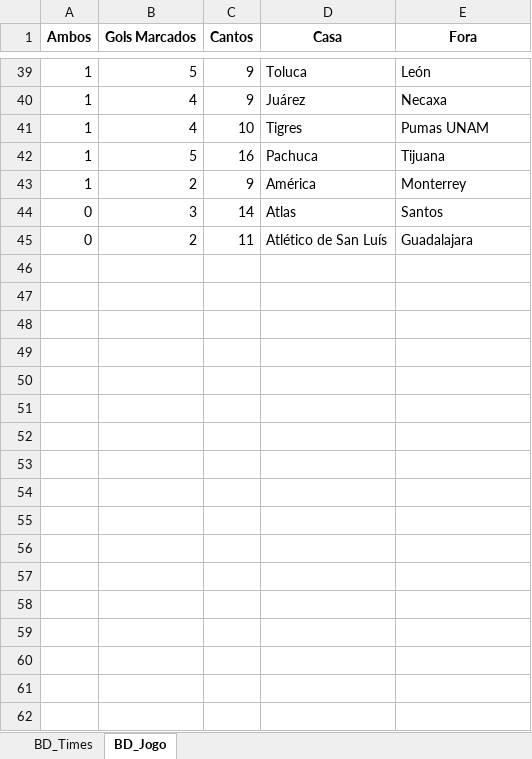
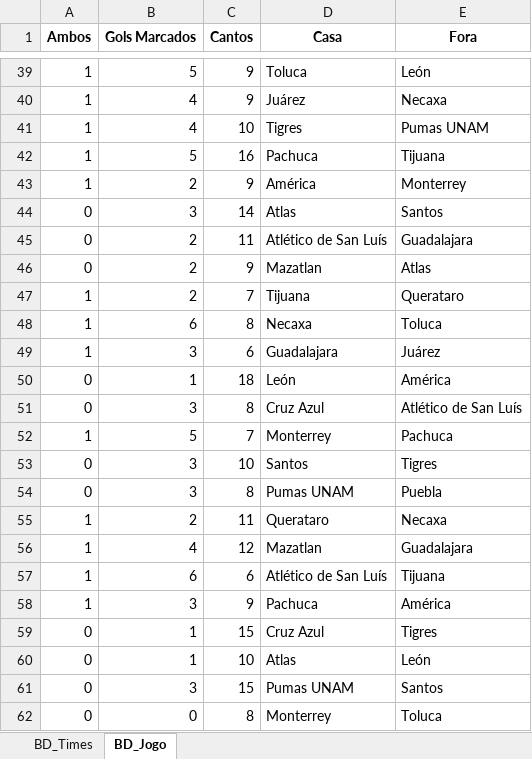
Before and after one commit to marcoscerqueira2603/pagina_apostas, an Excel workbook: Mexico.xlsx, sheet BD_Jogo, drawn as a sheet; only a part is shown, gaps mark what is left out; values as stored, in another font and other column widths than the file's, no borders; the diff names each change by its address in the sheet, - before the commit and + after, or states it on an @@ line.

```diff
--- a/Mexico.xlsx (sheet BD_Jogo)
+++ b/Mexico.xlsx (sheet BD_Jogo)
+row 46: 0 | 2 | 9 | Mazatlan | Atlas
+row 47: 1 | 2 | 7 | Tijuana | Querataro
+row 48: 1 | 6 | 8 | Necaxa | Toluca
+row 49: 1 | 3 | 6 | Guadalajara | Juárez
+row 50: 0 | 1 | 18 | León | América
+row 51: 0 | 3 | 8 | Cruz Azul | Atlético de San Luís
+row 52: 1 | 5 | 7 | Monterrey | Pachuca
+row 53: 0 | 3 | 10 | Santos | Tigres
+row 54: 0 | 3 | 8 | Pumas UNAM | Puebla
+row 55: 1 | 2 | 11 | Querataro | Necaxa
+row 56: 1 | 4 | 12 | Mazatlan | Guadalajara
+row 57: 1 | 6 | 6 | Atlético de San Luís | Tijuana
+row 58: 1 | 3 | 9 | Pachuca | América
+row 59: 0 | 1 | 15 | Cruz Azul | Tigres
+row 60: 0 | 1 | 10 | Atlas | León
+row 61: 0 | 3 | 15 | Pumas UNAM | Santos
+row 62: 0 | 0 | 8 | Monterrey | Toluca
```
Also changed, not shown: sheet BD_Times, espanhol.xlsx, holandes.xlsx, 8 other files.
